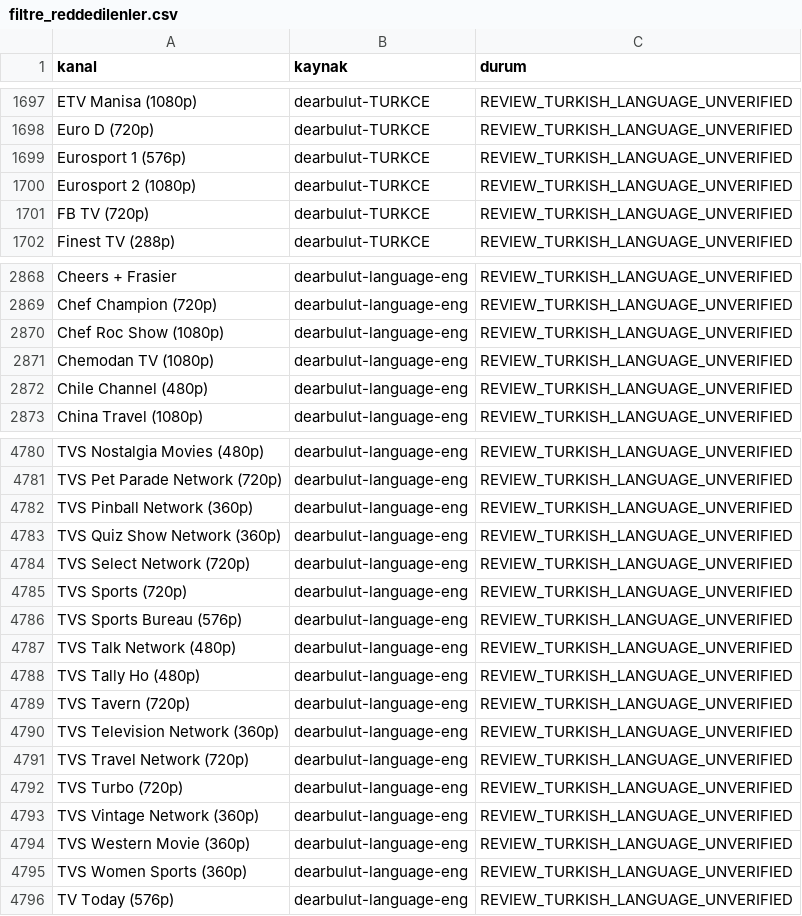
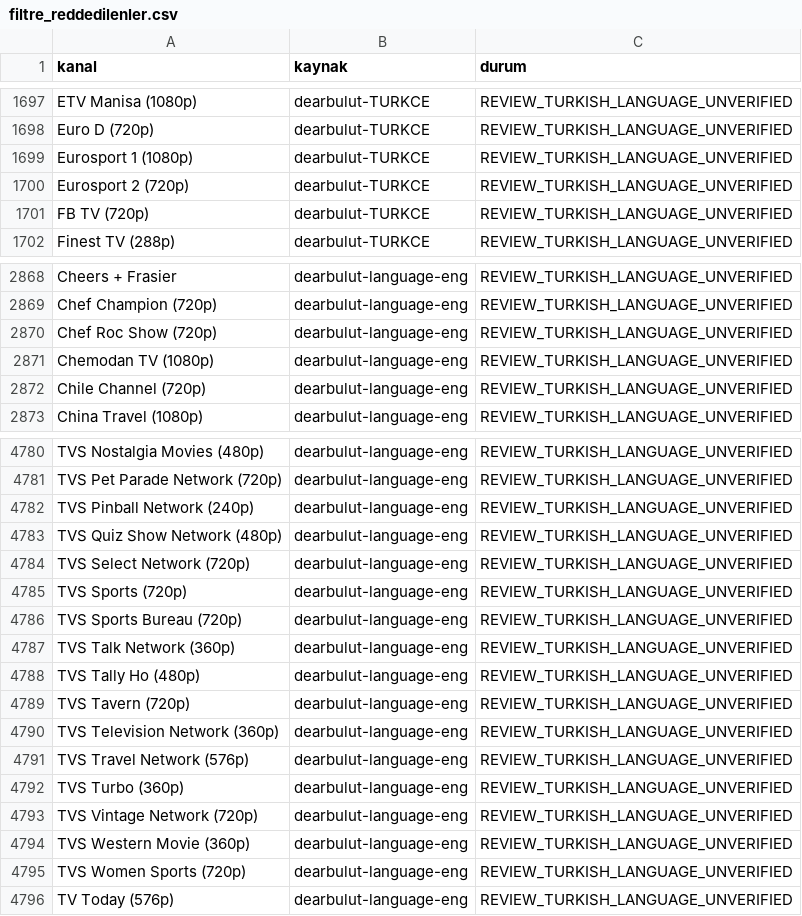
Before and after one commit to Madsc55/madsc-tv, a CSV file: madsc_kesif/filtre_reddedilenler.csv, drawn as a sheet; only a part is shown, gaps mark what is left out; the diff covers the shown part only.

```diff
--- a/madsc_kesif/filtre_reddedilenler.csv
+++ b/madsc_kesif/filtre_reddedilenler.csv
@@ -1698,4 +1698,4 @@ ETV Manisa (1080p),dearbulut-TURKCE,REVIEW_TURKISH_LANGUAGE_UNVERIFIED
 Euro D (720p),dearbulut-TURKCE,REVIEW_TURKISH_LANGUAGE_UNVERIFIED
-Eurosport 1 (576p),dearbulut-TURKCE,REVIEW_TURKISH_LANGUAGE_UNVERIFIED
-Eurosport 2 (1080p),dearbulut-TURKCE,REVIEW_TURKISH_LANGUAGE_UNVERIFIED
+Eurosport 1 (1080p),dearbulut-TURKCE,REVIEW_TURKISH_LANGUAGE_UNVERIFIED
+Eurosport 2 (720p),dearbulut-TURKCE,REVIEW_TURKISH_LANGUAGE_UNVERIFIED
 FB TV (720p),dearbulut-TURKCE,REVIEW_TURKISH_LANGUAGE_UNVERIFIED
@@ -2869,5 +2869,5 @@ Cheers + Frasier,dearbulut-language-eng,REVIEW_TURKISH_LANGUAGE_UNVERIFIED
 Chef Champion (720p),dearbulut-language-eng,REVIEW_TURKISH_LANGUAGE_UNVERIFIED
-Chef Roc Show (1080p),dearbulut-language-eng,REVIEW_TURKISH_LANGUAGE_UNVERIFIED
+Chef Roc Show (720p),dearbulut-language-eng,REVIEW_TURKISH_LANGUAGE_UNVERIFIED
 Chemodan TV (1080p),dearbulut-language-eng,REVIEW_TURKISH_LANGUAGE_UNVERIFIED
-Chile Channel (480p),dearbulut-language-eng,REVIEW_TURKISH_LANGUAGE_UNVERIFIED
+Chile Channel (720p),dearbulut-language-eng,REVIEW_TURKISH_LANGUAGE_UNVERIFIED
 China Travel (1080p),dearbulut-language-eng,REVIEW_TURKISH_LANGUAGE_UNVERIFIED
@@ -4781,8 +4781,8 @@ TVS Nostalgia Movies (480p),dearbulut-language-eng,REVIEW_TURKISH_LANGUAGE_UNVER
 TVS Pet Parade Network (720p),dearbulut-language-eng,REVIEW_TURKISH_LANGUAGE_UNVERIFIED
-TVS Pinball Network (360p),dearbulut-language-eng,REVIEW_TURKISH_LANGUAGE_UNVERIFIED
-TVS Quiz Show Network (360p),dearbulut-language-eng,REVIEW_TURKISH_LANGUAGE_UNVERIFIED
+TVS Pinball Network (240p),dearbulut-language-eng,REVIEW_TURKISH_LANGUAGE_UNVERIFIED
+TVS Quiz Show Network (480p),dearbulut-language-eng,REVIEW_TURKISH_LANGUAGE_UNVERIFIED
 TVS Select Network (720p),dearbulut-language-eng,REVIEW_TURKISH_LANGUAGE_UNVERIFIED
 TVS Sports (720p),dearbulut-language-eng,REVIEW_TURKISH_LANGUAGE_UNVERIFIED
-TVS Sports Bureau (576p),dearbulut-language-eng,REVIEW_TURKISH_LANGUAGE_UNVERIFIED
-TVS Talk Network (480p),dearbulut-language-eng,REVIEW_TURKISH_LANGUAGE_UNVERIFIED
+TVS Sports Bureau (720p),dearbulut-language-eng,REVIEW_TURKISH_LANGUAGE_UNVERIFIED
+TVS Talk Network (360p),dearbulut-language-eng,REVIEW_TURKISH_LANGUAGE_UNVERIFIED
 TVS Tally Ho (480p),dearbulut-language-eng,REVIEW_TURKISH_LANGUAGE_UNVERIFIED
@@ -4790,7 +4790,7 @@ TVS Tavern (720p),dearbulut-language-eng,REVIEW_TURKISH_LANGUAGE_UNVERIFIED
 TVS Television Network (360p),dearbulut-language-eng,REVIEW_TURKISH_LANGUAGE_UNVERIFIED
-TVS Travel Network (720p),dearbulut-language-eng,REVIEW_TURKISH_LANGUAGE_UNVERIFIED
-TVS Turbo (720p),dearbulut-language-eng,REVIEW_TURKISH_LANGUAGE_UNVERIFIED
-TVS Vintage Network (360p),dearbulut-language-eng,REVIEW_TURKISH_LANGUAGE_UNVERIFIED
+TVS Travel Network (576p),dearbulut-language-eng,REVIEW_TURKISH_LANGUAGE_UNVERIFIED
+TVS Turbo (360p),dearbulut-language-eng,REVIEW_TURKISH_LANGUAGE_UNVERIFIED
+TVS Vintage Network (720p),dearbulut-language-eng,REVIEW_TURKISH_LANGUAGE_UNVERIFIED
 TVS Western Movie (360p),dearbulut-language-eng,REVIEW_TURKISH_LANGUAGE_UNVERIFIED
-TVS Women Sports (360p),dearbulut-language-eng,REVIEW_TURKISH_LANGUAGE_UNVERIFIED
+TVS Women Sports (720p),dearbulut-language-eng,REVIEW_TURKISH_LANGUAGE_UNVERIFIED
 TV Today (576p),dearbulut-language-eng,REVIEW_TURKISH_LANGUAGE_UNVERIFIED
```
Also changed, not shown: 24 edited cells elsewhere in this file, madsc_kesif/ana_liste_calismayanlar.csv, madsc_kesif/ana_liste_saglik_raporu.csv, 7 other files.
